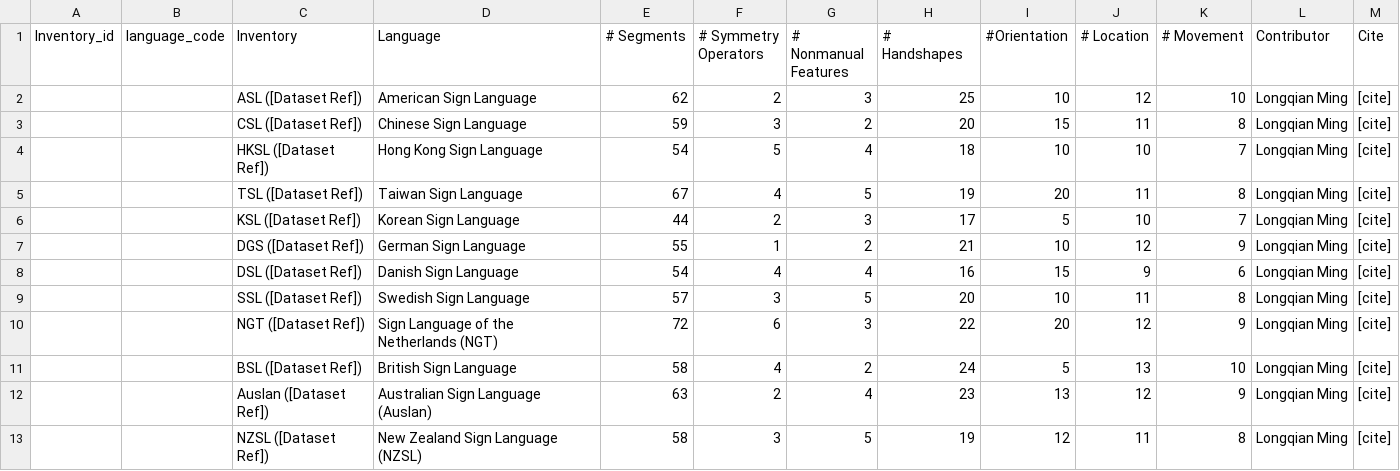
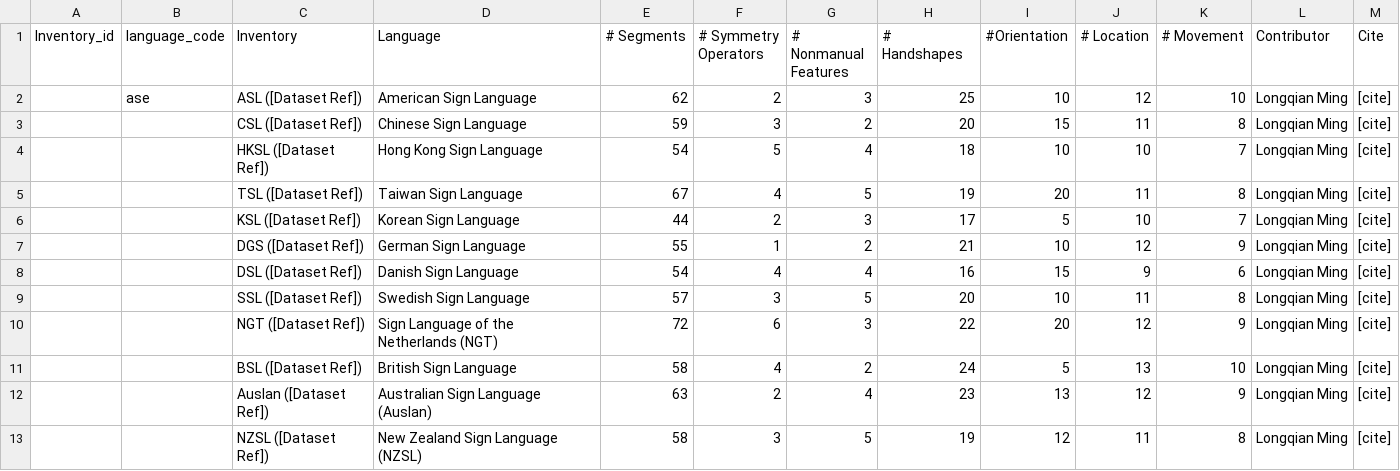
Before and after one commit to strawshort/sign-language-phoible, a CSV file: data/slphoible/table_inventories_level0_overview.csv, drawn as a sheet.

Commit message:
Update table_inventories_level0_overview.csv

```diff
--- a/data/slphoible/table_inventories_level0_overview.csv
+++ b/data/slphoible/table_inventories_level0_overview.csv
@@ -1,3 +1,3 @@
 Inventory_id,language_code,Inventory,Language,# Segments,# Symmetry Operators,# Nonmanual Features,# Handshapes,#Orientation,# Location,# Movement,Contributor,Cite
-,,ASL ([Dataset Ref]) ,American Sign Language,62,2,3,25,10,12,10,Longqian Ming,[cite]
+,ase,ASL ([Dataset Ref]) ,American Sign Language,62,2,3,25,10,12,10,Longqian Ming,[cite]
 ,,CSL ([Dataset Ref]),Chinese Sign Language,59,3,2,20,15,11,8,Longqian Ming,[cite]
```
